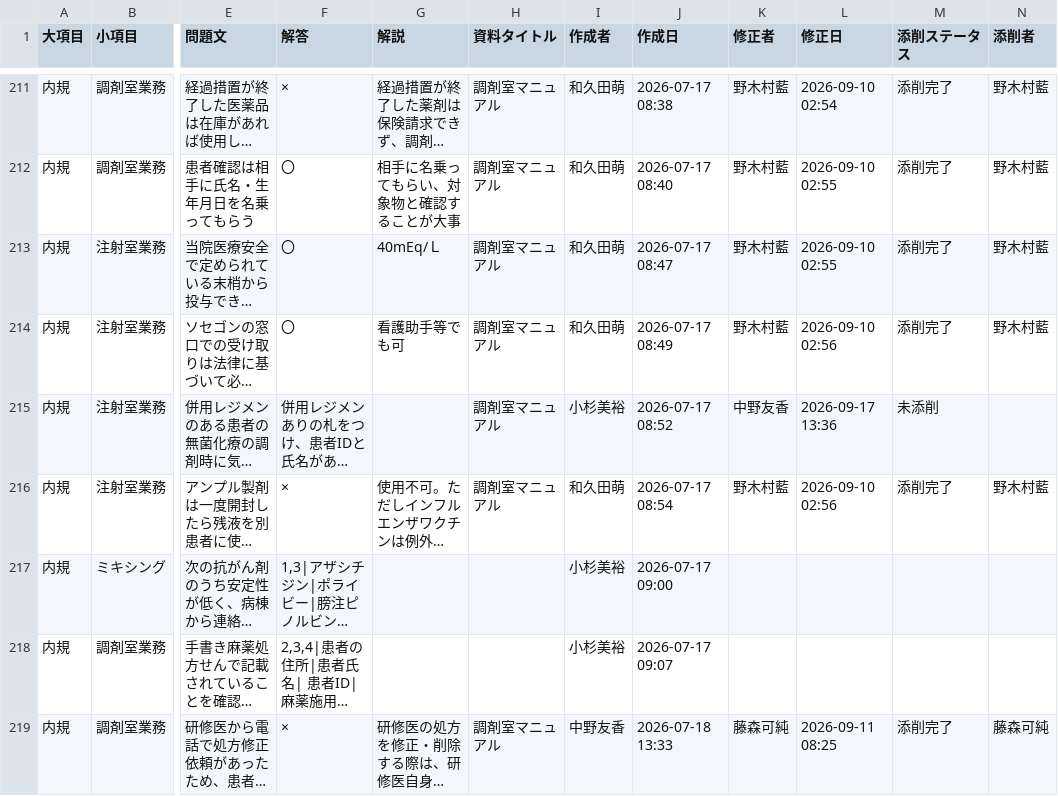
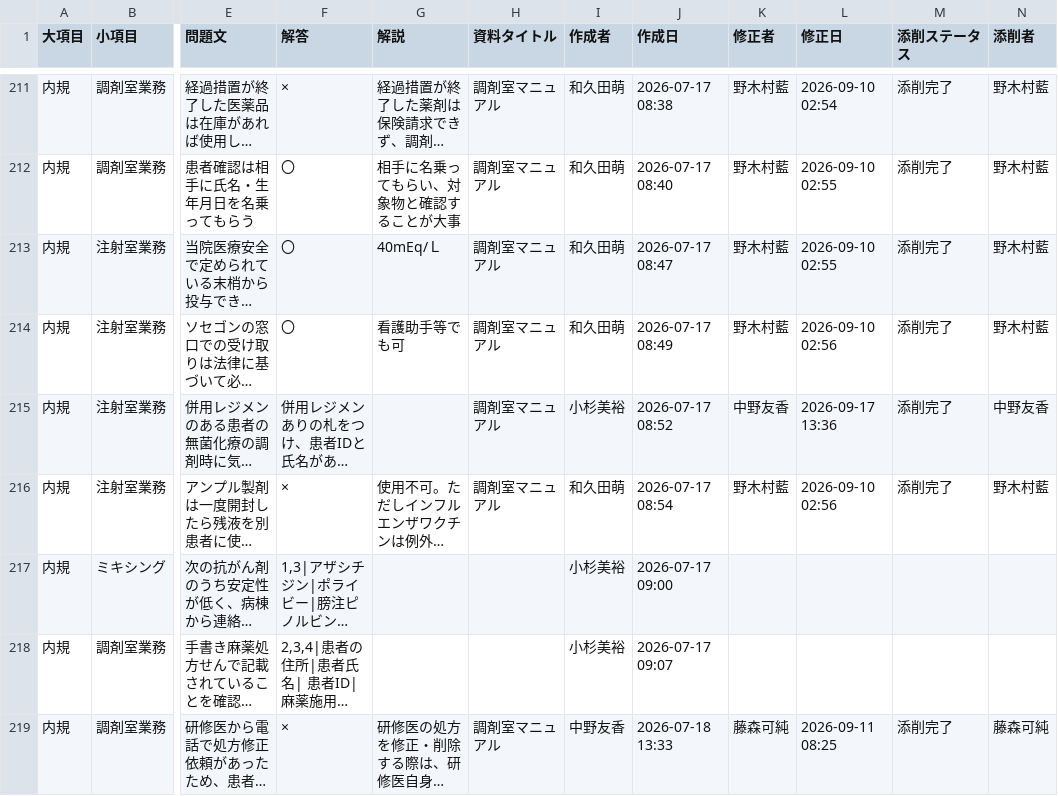
Before and after one commit to kazuitoyakuzai2021/P-Quest, a CSV file: assets/spread_data/questions.csv, drawn as a sheet; only a part is shown, gaps mark what is left out; long unchanged cells end in …; the diff names each change by its address in the sheet, - before the commit and + after, or states it on an @@ line.

Commit message:
Sync: assets/spread_data/questions.csv

```diff
--- a/assets/spread_data/questions.csv
+++ b/assets/spread_data/questions.csv
-M215 (添削ステータス): 未添削
+M215 (添削ステータス): 添削完了
-N215 (添削者): (empty)
+N215 (添削者): 中野友香
```
